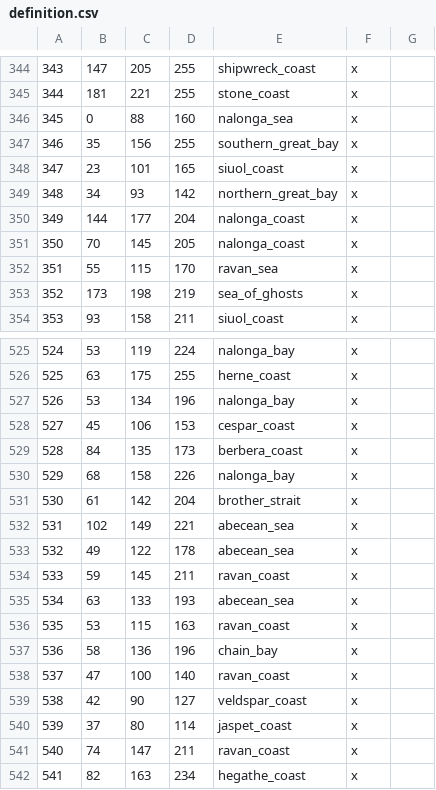
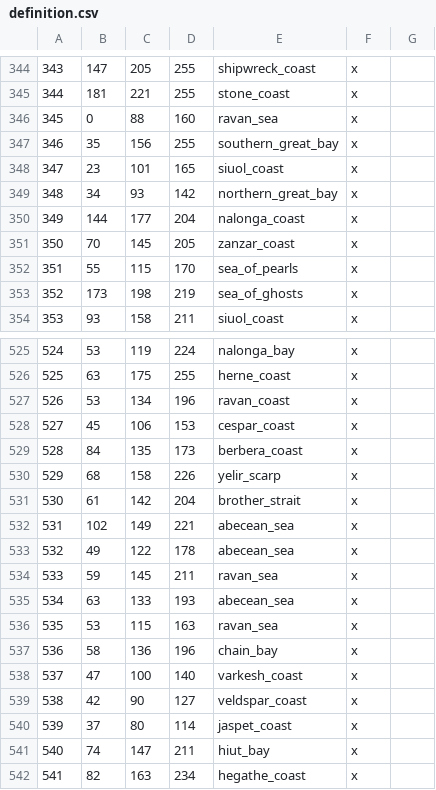
Before and after one commit to Vertimnus/elder-kings-ck3, a CSV file: map_data/definition.csv, drawn as a sheet; only a part is shown, gaps mark what is left out; the diff covers the shown part only.

```diff
--- a/map_data/definition.csv
+++ b/map_data/definition.csv
@@ -345,3 +345,3 @@
 344;181;221;255;stone_coast;x;
-345;0;88;160;nalonga_sea;x;
+345;0;88;160;ravan_sea;x;
 346;35;156;255;southern_great_bay;x;
@@ -350,4 +350,4 @@
 349;144;177;204;nalonga_coast;x;
-350;70;145;205;nalonga_coast;x;
-351;55;115;170;ravan_sea;x;
+350;70;145;205;zanzar_coast;x;
+351;55;115;170;sea_of_pearls;x;
 352;173;198;219;sea_of_ghosts;x;
@@ -526,6 +526,6 @@
 525;63;175;255;herne_coast;x;
-526;53;134;196;nalonga_bay;x;
+526;53;134;196;ravan_coast;x;
 527;45;106;153;cespar_coast;x;
 528;84;135;173;berbera_coast;x;
-529;68;158;226;nalonga_bay;x;
+529;68;158;226;yelir_scarp;x;
 530;61;142;204;brother_strait;x;
@@ -533,10 +533,10 @@
 532;49;122;178;abecean_sea;x;
-533;59;145;211;ravan_coast;x;
+533;59;145;211;ravan_sea;x;
 534;63;133;193;abecean_sea;x;
-535;53;115;163;ravan_coast;x;
+535;53;115;163;ravan_sea;x;
 536;58;136;196;chain_bay;x;
-537;47;100;140;ravan_coast;x;
+537;47;100;140;varkesh_coast;x;
 538;42;90;127;veldspar_coast;x;
 539;37;80;114;jaspet_coast;x;
-540;74;147;211;ravan_coast;x;
+540;74;147;211;hiut_bay;x;
 541;82;163;234;hegathe_coast;x;
```
Also changed, not shown: 3 edited cells elsewhere in this file, 19 other files.
